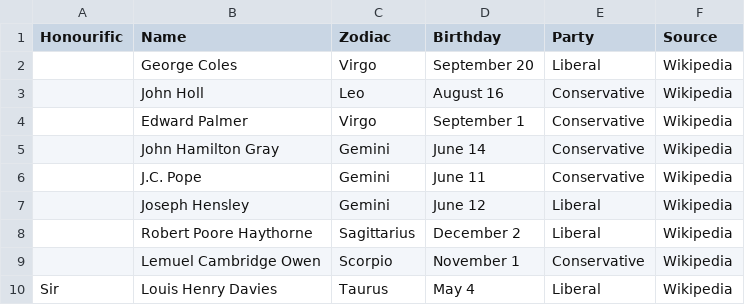
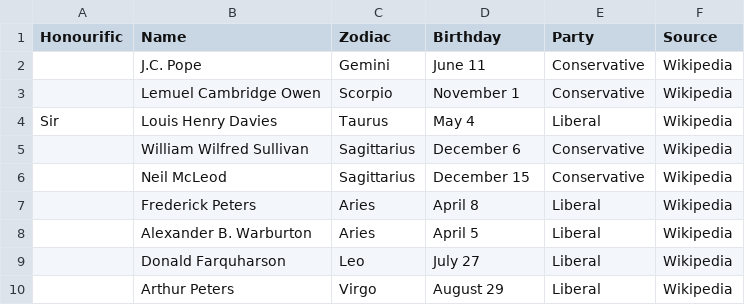
Before and after one commit to codetojoy/PrinceEdwardIsland, a CSV file: pei-poli-zodiac/zodiac_premiers.csv, drawn as a sheet; only a part is shown; the shorter side is filled out with more unchanged rows; the diff names each change by its address in the sheet, - before the commit and + after, or states it on an @@ line.

Commit message:
start premiers at 1873

```diff
--- a/pei-poli-zodiac/zodiac_premiers.csv
+++ b/pei-poli-zodiac/zodiac_premiers.csv
-row 2:  | George Coles | Virgo | September 20 | Liberal | Wikipedia
-row 3:  | John Holl | Leo | August 16 | Conservative | Wikipedia
-row 4:  | Edward Palmer | Virgo | September 1 | Conservative | Wikipedia
-row 5:  | John Hamilton Gray | Gemini | June 14 | Conservative | Wikipedia
-row 7:  | Joseph Hensley | Gemini | June 12 | Liberal | Wikipedia
-row 8:  | Robert Poore Haythorne | Sagittarius | December 2 | Liberal | Wikipedia
```
Also changed, not shown: pei-poli-zodiac/zodiac_premiers_normalized.csv, 4 other files.
